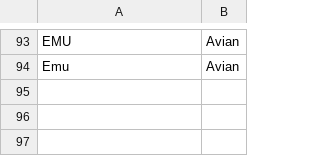
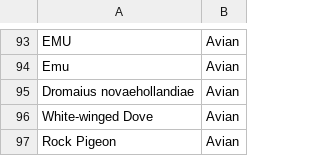
Before and after one commit to nextstrain/avian-flu, a TSV file: ingest/build-configs/ncbi/defaults/host-map.tsv, drawn as a sheet; only a part is shown, gaps mark what is left out.

Commit message:
update host map

```diff
--- a/ingest/build-configs/ncbi/defaults/host-map.tsv
+++ b/ingest/build-configs/ncbi/defaults/host-map.tsv
@@ -94 +94,4 @@ EMU	Avian
 Emu	Avian
+Dromaius novaehollandiae	Avian
+White-winged Dove	Avian
+Rock Pigeon	Avian
```
